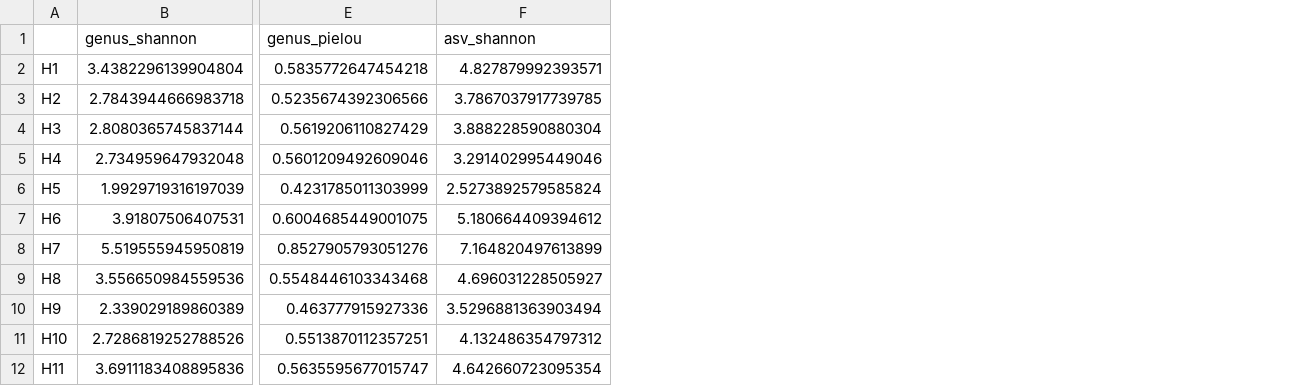
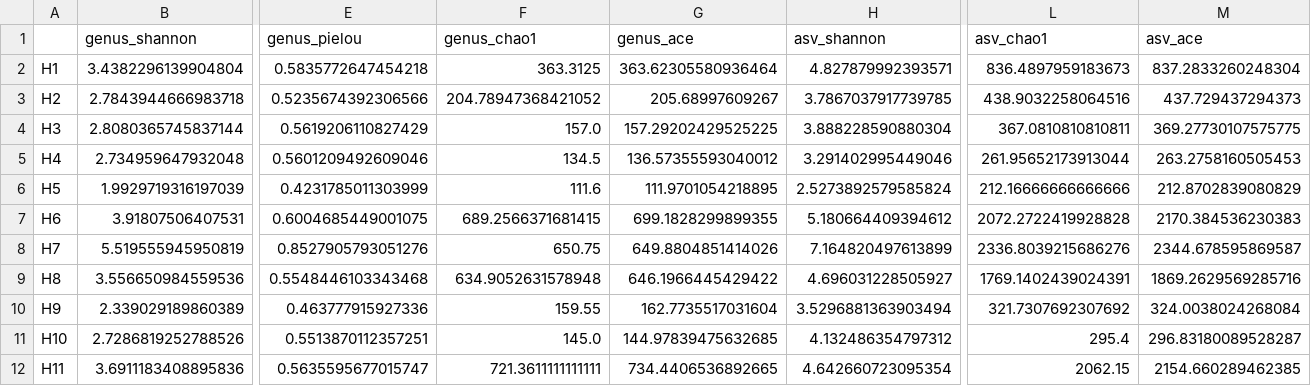
Before and after one commit to TBark5/oralbiome, a CSV file: results/m3_alpha_per_sample.csv, drawn as a sheet; only a part is shown, gaps mark what is left out; the diff names each change by its address in the sheet, - before the commit and + after, or states it on an @@ line.

Commit message:
Add Chao1 and ACE richness estimators and profile the classifier driver taxon
- M3 now tests six metrics; BH correction runs across all six
- Post-hoc richness check without the high-richness healthy samples
- New driver_taxon module documents prevalence, features and network partners
- Tests for Chao1, ACE and the driver report

```diff
--- a/results/m3_alpha_per_sample.csv
+++ b/results/m3_alpha_per_sample.csv
+column F (genus_chao1), rows 2-12: 363.3125 | 204.78947368421052 | 157.0 | 134.5 | 111.6 | 689.2566371681415 | 650.75 | 634.9052631578948 | 159.55 | 145.0 | 721.3611111111111
+column G (genus_ace), rows 2-12: 363.62305580936464 | 205.68997609267 | 157.29202429525225 | 136.57355593040012 | 111.9701054218895 | 699.1828299899355 | 649.8804851414026 | 646.1966445429422 | 162.7735517031604 | 144.97839475632685 | 734.4406536892665
+column L (asv_chao1), rows 2-12: 836.4897959183673 | 438.9032258064516 | 367.0810810810811 | 261.95652173913044 | 212.16666666666666 | 2072.2722419928828 | 2336.8039215686276 | 1769.1402439024391 | 321.7307692307692 | 295.4 | 2062.15
+column M (asv_ace), rows 2-12: 837.2833260248304 | 437.729437294373 | 369.27730107575775 | 263.2758160505453 | 212.8702839080829 | 2170.384536230383 | 2344.678595869587 | 1869.2629569285716 | 324.0038024268084 | 296.83180089528287 | 2154.660289462385
```
Also changed, not shown: results/m3_alpha_tests.csv, results/replication_alpha_tests.csv, 13 other files.
